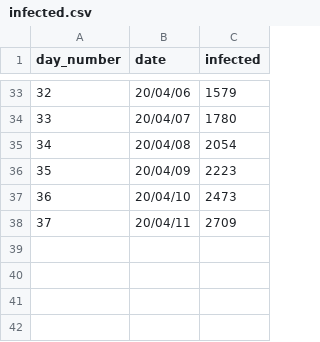
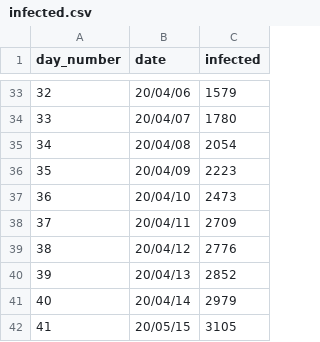
Before and after one commit to simonmrog/python, a CSV file: covid-19/infected.csv, drawn as a sheet; only a part is shown, gaps mark what is left out; the diff names each change by its address in the sheet, - before the commit and + after, or states it on an @@ line.

Commit message:
new data added

```diff
--- a/covid-19/infected.csv
+++ b/covid-19/infected.csv
+row 39: 38 | 20/04/12 | 2776
+row 40: 39 | 20/04/13 | 2852
+row 41: 40 | 20/04/14 | 2979
+row 42: 41 | 20/05/15 | 3105
```
Also changed, not shown: covid-19/deaths.csv, 2 other files.
